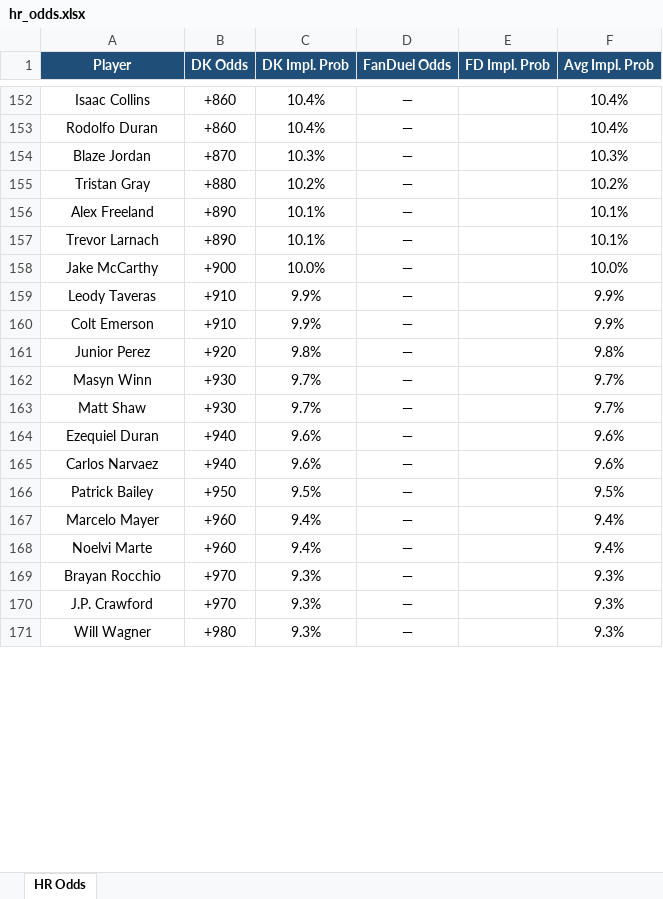
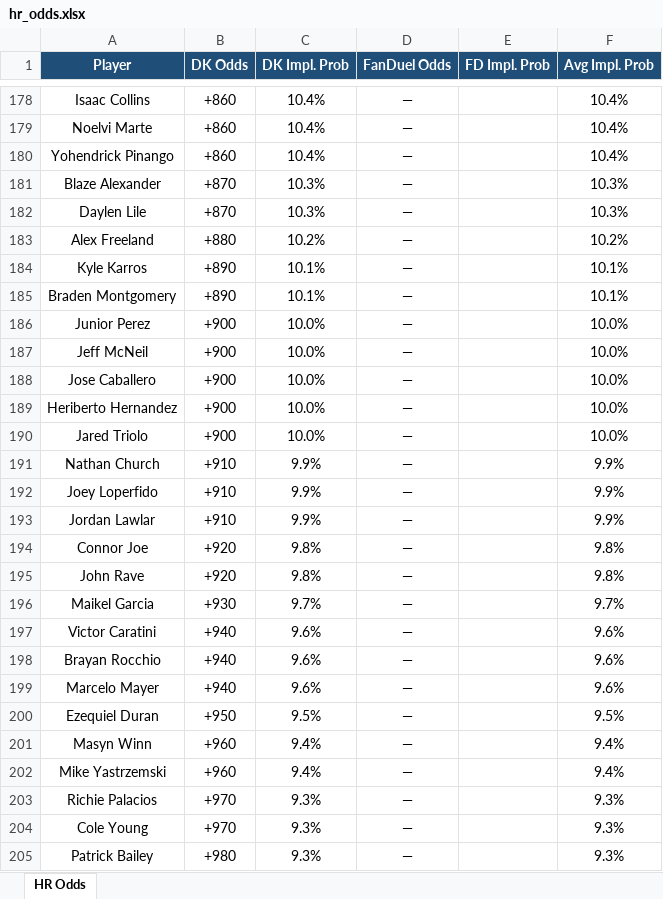
Before and after one commit to kornbergercharles-prog/HR-Odds-Scraper, an Excel workbook: hr_odds.xlsx, sheet HR Odds, drawn as a sheet; only a part is shown, gaps mark what is left out; values as stored, in another font and other column widths than the file's, no borders; removed rows and columns are numbered as before the commit, all else as after; the diff covers the shown part only; the diff names each change by its address in the sheet, - before the commit and + after, or states it on an @@ line.

```diff
--- a/hr_odds.xlsx (sheet HR Odds)
+++ b/hr_odds.xlsx (sheet HR Odds)
+row 179: Noelvi Marte | +860 | 10.4% | — |  | 10.4%
-A180 (Player): Rodolfo Duran
+A180 (Player): Yohendrick Pinango
-A181 (Player): Blaze Jordan
+A181 (Player): Blaze Alexander
+row 182: Daylen Lile | +870 | 10.3% | — |  | 10.3%
-A183 (Player): Tristan Gray
+A183 (Player): Alex Freeland
-A184 (Player): Alex Freeland
+A184 (Player): Kyle Karros
-A185 (Player): Trevor Larnach
+A185 (Player): Braden Montgomery
+row 186: Junior Perez | +900 | 10.0% | — |  | 10.0%
+row 187: Jeff McNeil | +900 | 10.0% | — |  | 10.0%
-A188 (Player): Jake McCarthy
+A188 (Player): Jose Caballero
+row 189: Heriberto Hernandez | +900 | 10.0% | — |  | 10.0%
+row 190: Jared Triolo | +900 | 10.0% | — |  | 10.0%
+row 191: Nathan Church | +910 | 9.9% | — |  | 9.9%
-A192 (Player): Leody Taveras
+A192 (Player): Joey Loperfido
-A193 (Player): Colt Emerson
+A193 (Player): Jordan Lawlar
-A194 (Player): Junior Perez
+A194 (Player): Connor Joe
-row 162: Masyn Winn | +930 | 9.7% | — |  | 9.7%
+row 195: John Rave | +920 | 9.8% | — |  | 9.8%
-A196 (Player): Matt Shaw
+A196 (Player): Maikel Garcia
+row 197: Victor Caratini | +940 | 9.6% | — |  | 9.6%
-A198 (Player): Ezequiel Duran
+A198 (Player): Brayan Rocchio
-A199 (Player): Carlos Narvaez
+A199 (Player): Marcelo Mayer
-A200 (Player): Patrick Bailey
+A200 (Player): Ezequiel Duran
-A201 (Player): Marcelo Mayer
+A201 (Player): Masyn Winn
-A202 (Player): Noelvi Marte
+A202 (Player): Mike Yastrzemski
-A203 (Player): Brayan Rocchio
+A203 (Player): Richie Palacios
-A204 (Player): J.P. Crawford
+A204 (Player): Cole Young
-A205 (Player): Will Wagner
+A205 (Player): Patrick Bailey
```
Also changed, not shown: other rows of this sheet, 1 other file.
